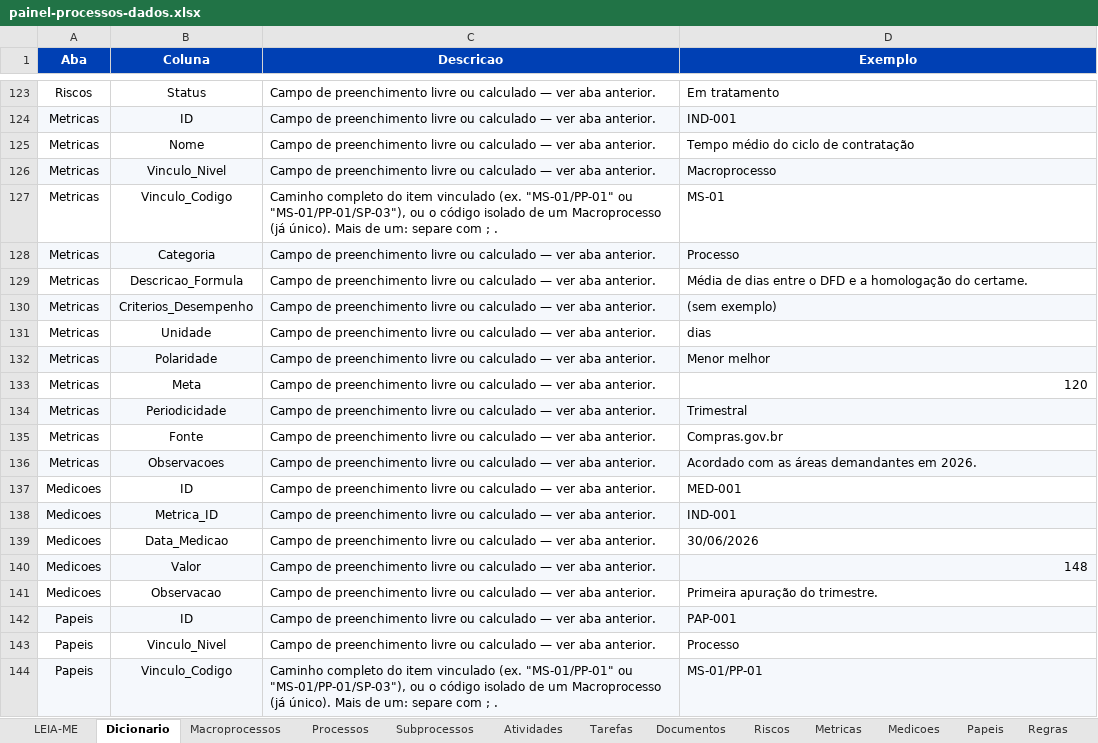
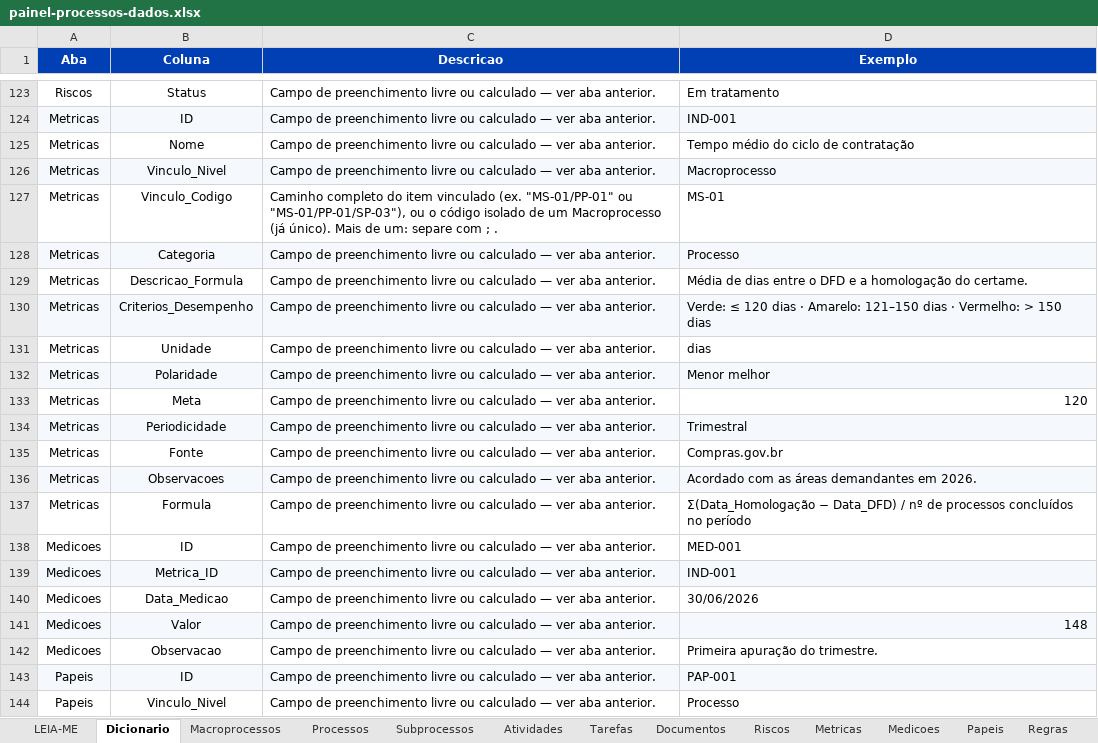
Before and after one commit to ordonescodevasf/painel_de_processos, an Excel workbook: data/painel-processos-dados.xlsx, sheet Dicionario, drawn as a sheet; only a part is shown, gaps mark what is left out; the shorter side is filled out with more unchanged rows; values as stored, in another font and other column widths than the file's, no borders; the diff names each change by its address in the sheet, - before the commit and + after, or states it on an @@ line.

```diff
--- a/data/painel-processos-dados.xlsx (sheet Dicionario)
+++ b/data/painel-processos-dados.xlsx (sheet Dicionario)
-D130 (Exemplo): (sem exemplo)
+D130 (Exemplo): Verde: ≤ 120 dias · Amarelo: 121–150 dias · Vermelho: > 150 dias
+row 137: Metricas | Formula | Campo de preenchimento livre ou calculado — ver aba anterior. | Σ(Data_Homologação − Data_DFD) / nº de processos concluídos no período
```
Also changed, not shown: sheet Metricas, sheet Listas, 6 other files.
